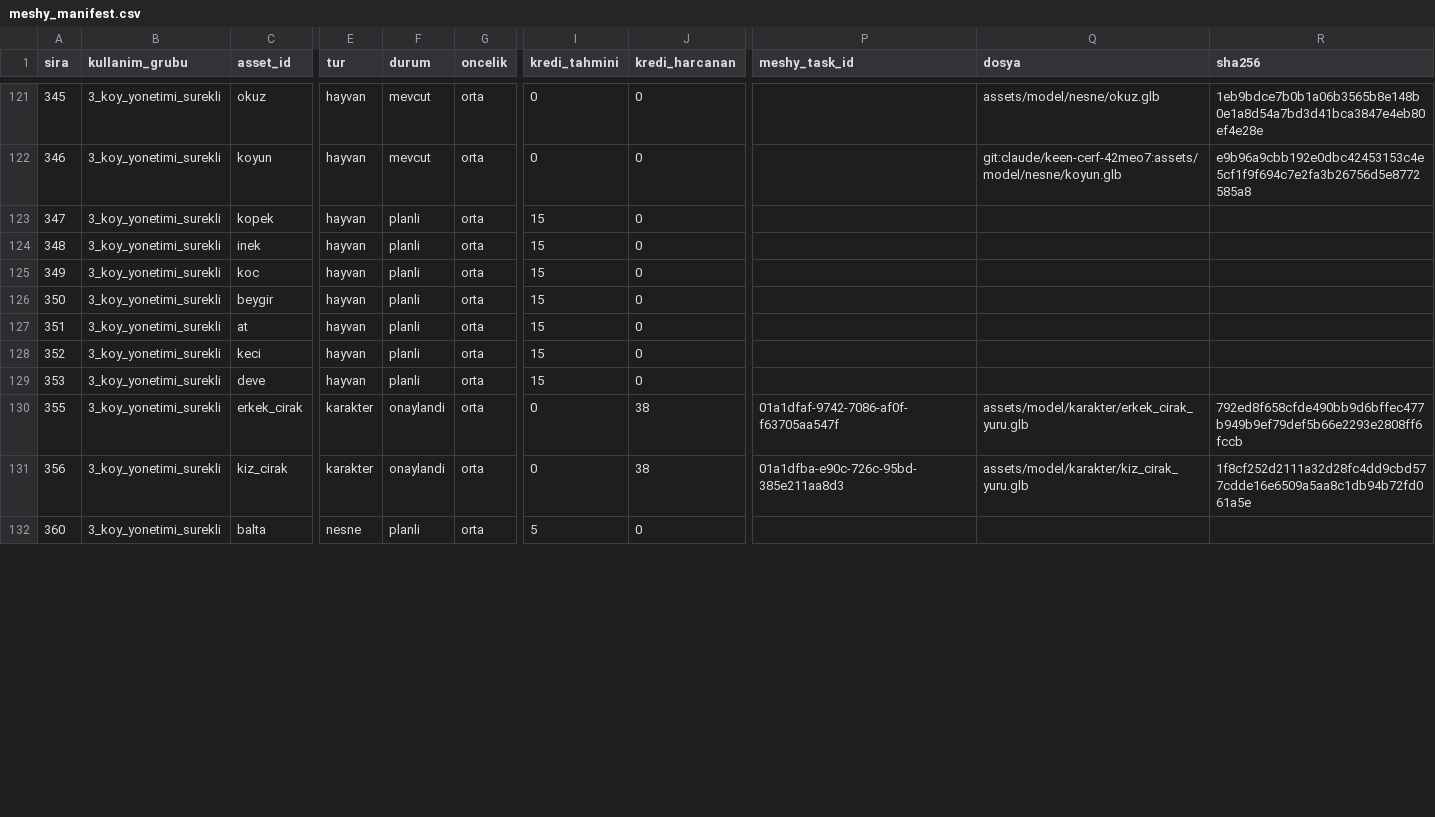
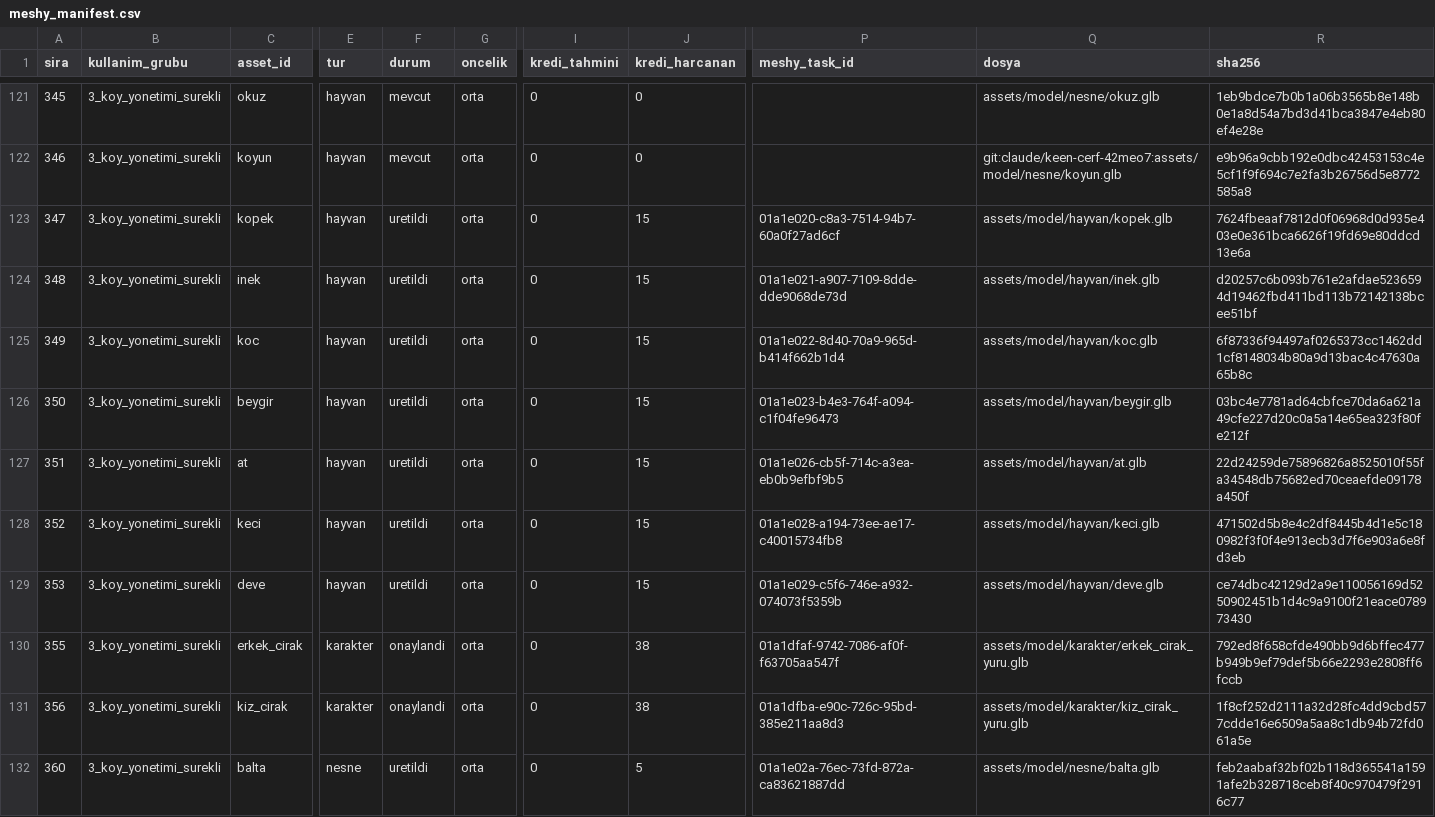
Before and after one commit to berk103458/GameDevoloper, a CSV file: assets/meshy_manifest.csv, drawn as a sheet; only a part is shown, gaps mark what is left out; the diff covers the shown part only; the diff names each change by its address in the sheet, - before the commit and + after, or states it on an @@ line.

Commit message:
MESHY-26: koy hayvanlari ve el aletleri uretildi ve baglandi (kopek, inek, koc, beygir, at, keci, deve, balta, orak, kova, kurek, firin_kuregi, su_kabi, kirmen, bakim_bezi) (Antigravity)

```diff
--- a/assets/meshy_manifest.csv
+++ b/assets/meshy_manifest.csv
-F123:F129 (durum): planli
+F123:F129 (durum): uretildi
-I123:I129 (kredi_tahmini): 15
+I123:I129 (kredi_tahmini): 0
-J123:J129 (kredi_harcanan): 0
+J123:J129 (kredi_harcanan): 15
-P123 (meshy_task_id): (empty)
+P123 (meshy_task_id): 01a1e020-c8a3-7514-94b7-60a0f27ad6cf
-Q123 (dosya): (empty)
+Q123 (dosya): assets/model/hayvan/kopek.glb
-R123 (sha256): (empty)
+R123 (sha256): 7624fbeaaf7812d0f06968d0d935e403e0e361bca6626f19fd69e80ddcd13e6a
-P124 (meshy_task_id): (empty)
+P124 (meshy_task_id): 01a1e021-a907-7109-8dde-dde9068de73d
-Q124 (dosya): (empty)
+Q124 (dosya): assets/model/hayvan/inek.glb
-R124 (sha256): (empty)
+R124 (sha256): d20257c6b093b761e2afdae5236594d19462fbd411bd113b72142138bcee51bf
-P125 (meshy_task_id): (empty)
+P125 (meshy_task_id): 01a1e022-8d40-70a9-965d-b414f662b1d4
-Q125 (dosya): (empty)
+Q125 (dosya): assets/model/hayvan/koc.glb
-R125 (sha256): (empty)
+R125 (sha256): 6f87336f94497af0265373cc1462dd1cf8148034b80a9d13bac4c47630a65b8c
-P126 (meshy_task_id): (empty)
+P126 (meshy_task_id): 01a1e023-b4e3-764f-a094-c1f04fe96473
-Q126 (dosya): (empty)
+Q126 (dosya): assets/model/hayvan/beygir.glb
-R126 (sha256): (empty)
+R126 (sha256): 03bc4e7781ad64cbfce70da6a621a49cfe227d20c0a5a14e65ea323f80fe212f
-P127 (meshy_task_id): (empty)
+P127 (meshy_task_id): 01a1e026-cb5f-714c-a3ea-eb0b9efbf9b5
-Q127 (dosya): (empty)
+Q127 (dosya): assets/model/hayvan/at.glb
-R127 (sha256): (empty)
+R127 (sha256): 22d24259de75896826a8525010f55fa34548db75682ed70ceaefde09178a450f
-P128 (meshy_task_id): (empty)
+P128 (meshy_task_id): 01a1e028-a194-73ee-ae17-c40015734fb8
-Q128 (dosya): (empty)
+Q128 (dosya): assets/model/hayvan/keci.glb
-R128 (sha256): (empty)
+R128 (sha256): 471502d5b8e4c2df8445b4d1e5c180982f3f0f4e913ecb3d7f6e903a6e8fd3eb
-P129 (meshy_task_id): (empty)
+P129 (meshy_task_id): 01a1e029-c5f6-746e-a932-074073f5359b
-Q129 (dosya): (empty)
+Q129 (dosya): assets/model/hayvan/deve.glb
-R129 (sha256): (empty)
+R129 (sha256): ce74dbc42129d2a9e110056169d5250902451b1d4c9a9100f21eace078973430
-F132 (durum): planli
+F132 (durum): uretildi
-I132 (kredi_tahmini): 5
+I132 (kredi_tahmini): 0
-J132 (kredi_harcanan): 0
+J132 (kredi_harcanan): 5
-P132 (meshy_task_id): (empty)
+P132 (meshy_task_id): 01a1e02a-76ec-73fd-872a-ca83621887dd
-Q132 (dosya): (empty)
+Q132 (dosya): assets/model/nesne/balta.glb
-R132 (sha256): (empty)
+R132 (sha256): feb2aabaf32bf02b118d365541a1591afe2b328718ceb8f40c970479f2916c77
```
Also changed, not shown: 42 edited cells elsewhere in this file, 23 other files.
